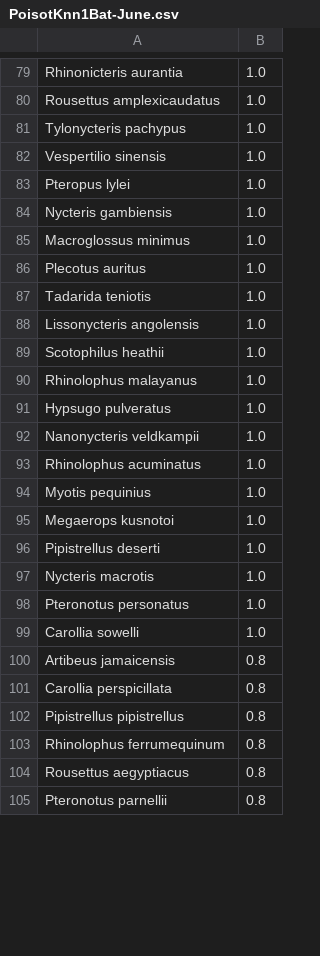
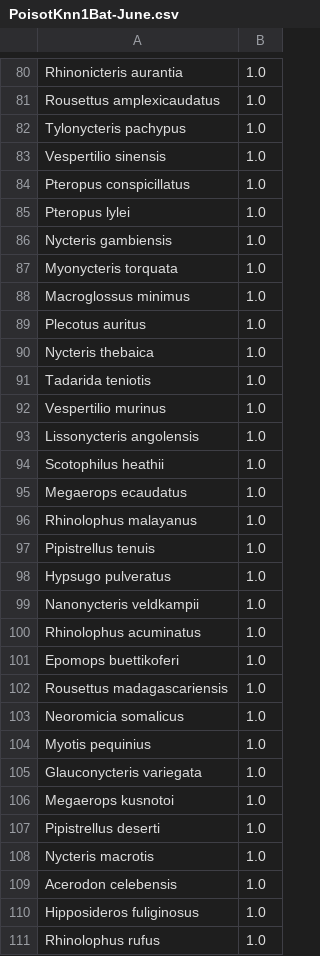
Before and after one commit to viralemergence/Fresnel_Jun, a CSV file: Github/CSVs/PoisotKnn1Bat-June.csv, drawn as a sheet; only a part is shown, gaps mark what is left out; the shorter side is filled out with more unchanged rows; the diff covers the shown part only; the diff names each change by its address in the sheet, - before the commit and + after, or states it on an @@ line.

```diff
--- a/Github/CSVs/PoisotKnn1Bat-June.csv
+++ b/Github/CSVs/PoisotKnn1Bat-June.csv
+row 84: Pteropus conspicillatus | 1.0
+row 87: Myonycteris torquata | 1.0
+row 90: Nycteris thebaica | 1.0
+row 92: Vespertilio murinus | 1.0
+row 95: Megaerops ecaudatus | 1.0
+row 97: Pipistrellus tenuis | 1.0
+row 101: Epomops buettikoferi | 1.0
+row 102: Rousettus madagascariensis | 1.0
+row 103: Neoromicia somalicus | 1.0
+row 105: Glauconycteris variegata | 1.0
+row 109: Acerodon celebensis | 1.0
+row 110: Hipposideros fuliginosus | 1.0
+row 111: Rhinolophus rufus | 1.0
```
Also changed, not shown: 11 added rows and 5 removed rows elsewhere in this file, BinaryPredictions.csv, Github/CSVs/AlberyBats.csv, 27 other files.
